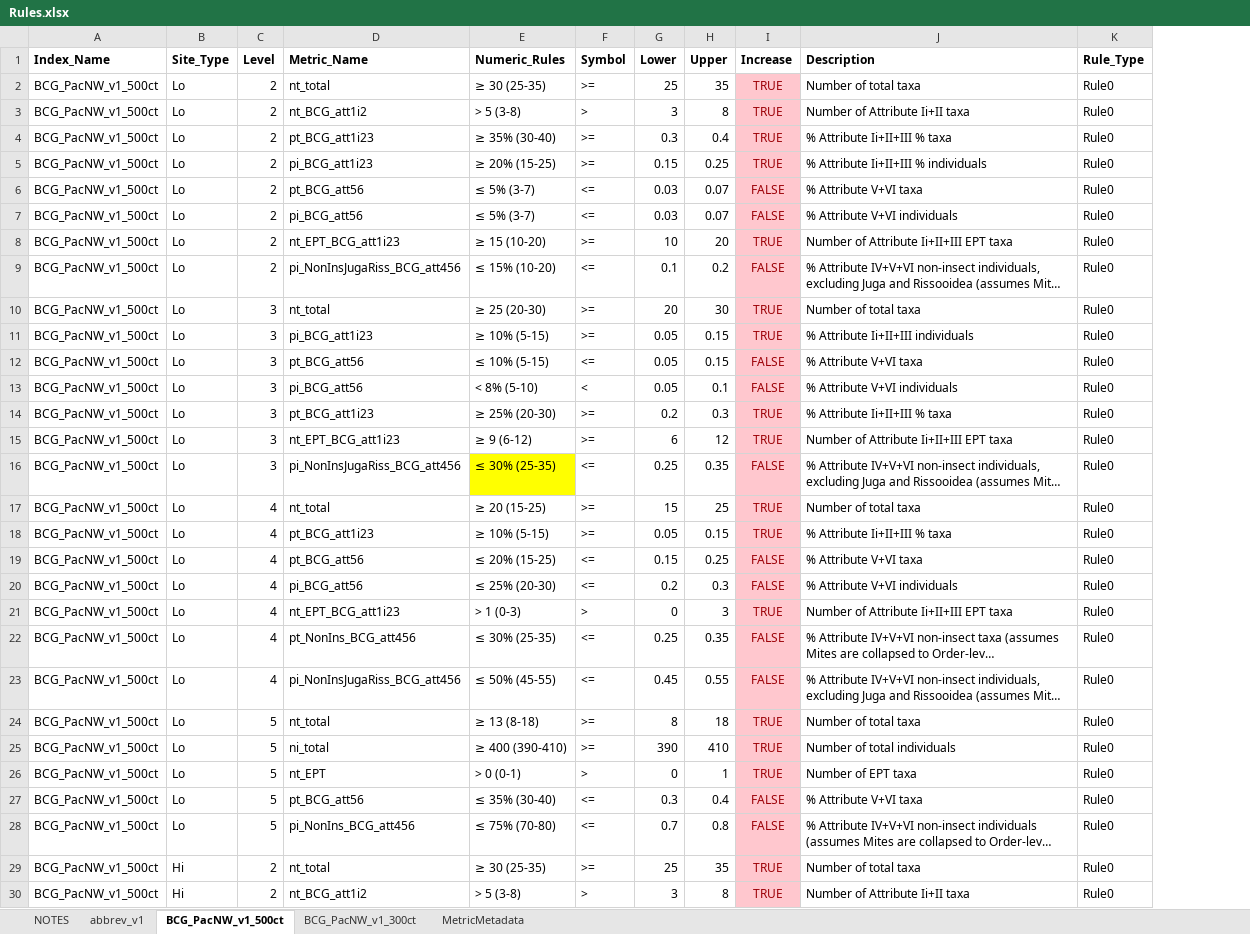
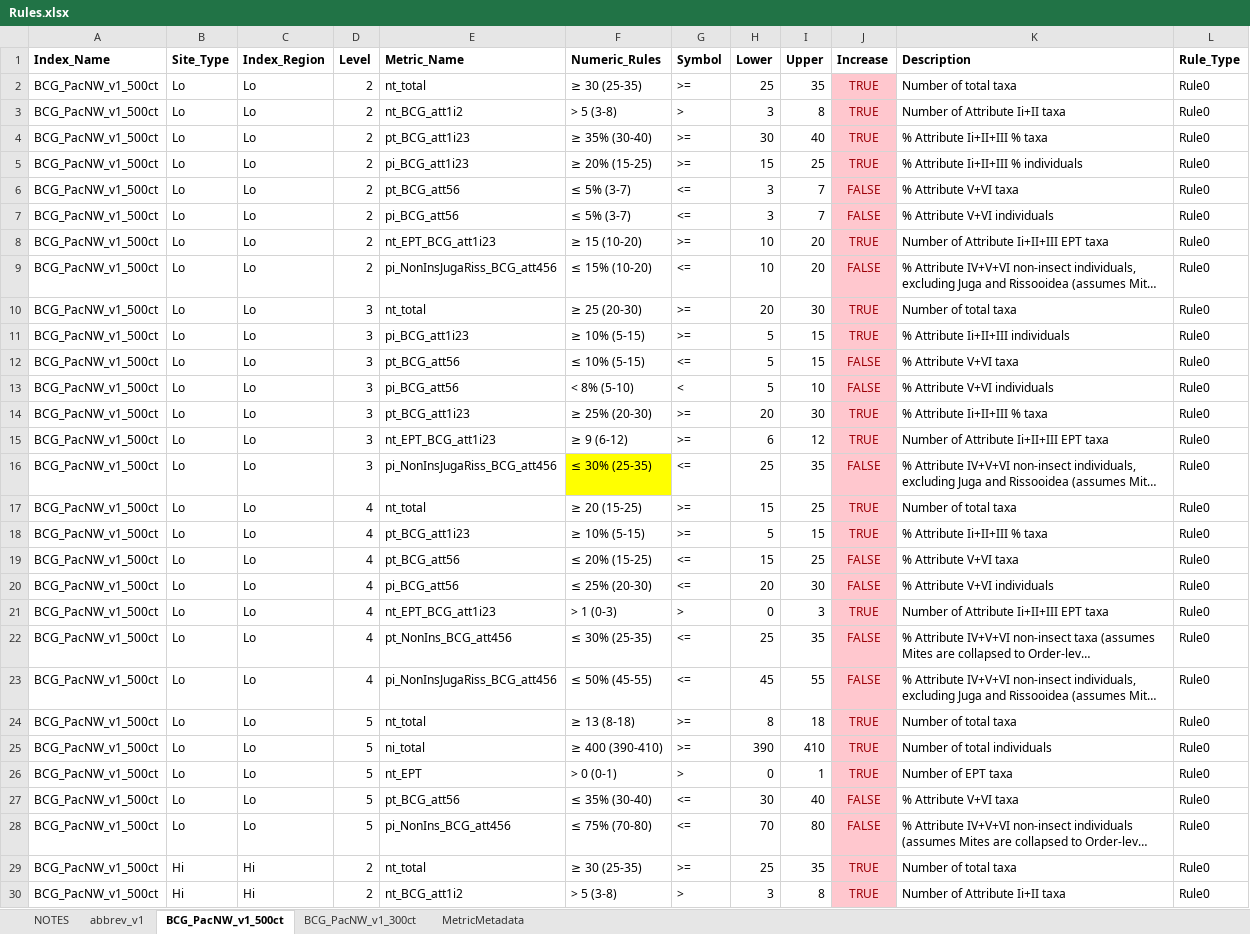
Before and after one commit to leppott/BCGcalc, an Excel workbook: inst/extdata/Rules.xlsx, sheet BCG_PacNW_v1_500ct, drawn as a sheet; only a part is shown; long unchanged cells end in …; values as stored, in another font and other column widths than the file's, no borders; conditional formats not drawn; addresses are those after the commit; the diff covers the shown part only; the diff names each change by its address in the sheet, - before the commit and + after, or states it on an @@ line.

Commit message:
v1.3.4.9005
Update rules and checks for 0-1 vs. 0-100 percent metrics (Issue #45).

Updates for Site_Type vs. Index_Region, Issue #33.

```diff
--- a/inst/extdata/Rules.xlsx (sheet BCG_PacNW_v1_500ct)
+++ b/inst/extdata/Rules.xlsx (sheet BCG_PacNW_v1_500ct)
+column C (Index_Region), rows 2-30: Lo | Lo | Lo | Lo | Lo | Lo | Lo | Lo | Lo | Lo | Lo | Lo | Lo | Lo | Lo | Lo | Lo | Lo | Lo | Lo | Lo | Lo | Lo | Lo | Lo | Lo | Lo | Hi | Hi
-H4 (Lower): 0.3
+H4 (Lower): 30
-I4 (Upper): 0.4
+I4 (Upper): 40
-H5 (Lower): 0.15
+H5 (Lower): 15
-I5 (Upper): 0.25
+I5 (Upper): 25
-H6:H7 (Lower): 0.03
+H6:H7 (Lower): 3
-I6:I7 (Upper): 0.07
+I6:I7 (Upper): 7
-H9 (Lower): 0.1
+H9 (Lower): 10
-I9 (Upper): 0.2
+I9 (Upper): 20
-H11:H13 (Lower): 0.05
+H11:H13 (Lower): 5
-I11:I12 (Upper): 0.15
+I11:I12 (Upper): 15
-I13 (Upper): 0.1
+I13 (Upper): 10
-H14 (Lower): 0.2
+H14 (Lower): 20
-I14 (Upper): 0.3
+I14 (Upper): 30
-H16 (Lower): 0.25
+H16 (Lower): 25
-I16 (Upper): 0.35
+I16 (Upper): 35
-H18 (Lower): 0.05
+H18 (Lower): 5
-I18 (Upper): 0.15
+I18 (Upper): 15
-H19 (Lower): 0.15
+H19 (Lower): 15
-I19 (Upper): 0.25
+I19 (Upper): 25
-H20 (Lower): 0.2
+H20 (Lower): 20
-I20 (Upper): 0.3
+I20 (Upper): 30
-H22 (Lower): 0.25
+H22 (Lower): 25
-I22 (Upper): 0.35
+I22 (Upper): 35
-H23 (Lower): 0.45
+H23 (Lower): 45
-I23 (Upper): 0.55
+I23 (Upper): 55
-H27 (Lower): 0.3
+H27 (Lower): 30
-I27 (Upper): 0.4
+I27 (Upper): 40
-H28 (Lower): 0.7
+H28 (Lower): 70
-I28 (Upper): 0.8
+I28 (Upper): 80
```
Also changed, not shown: 34 edited cells elsewhere in this sheet, sheet BCG_PacNW_v1_300ct, sheet NOTES, inst/extdata/MetricFlags.xlsx, 14 other files.
